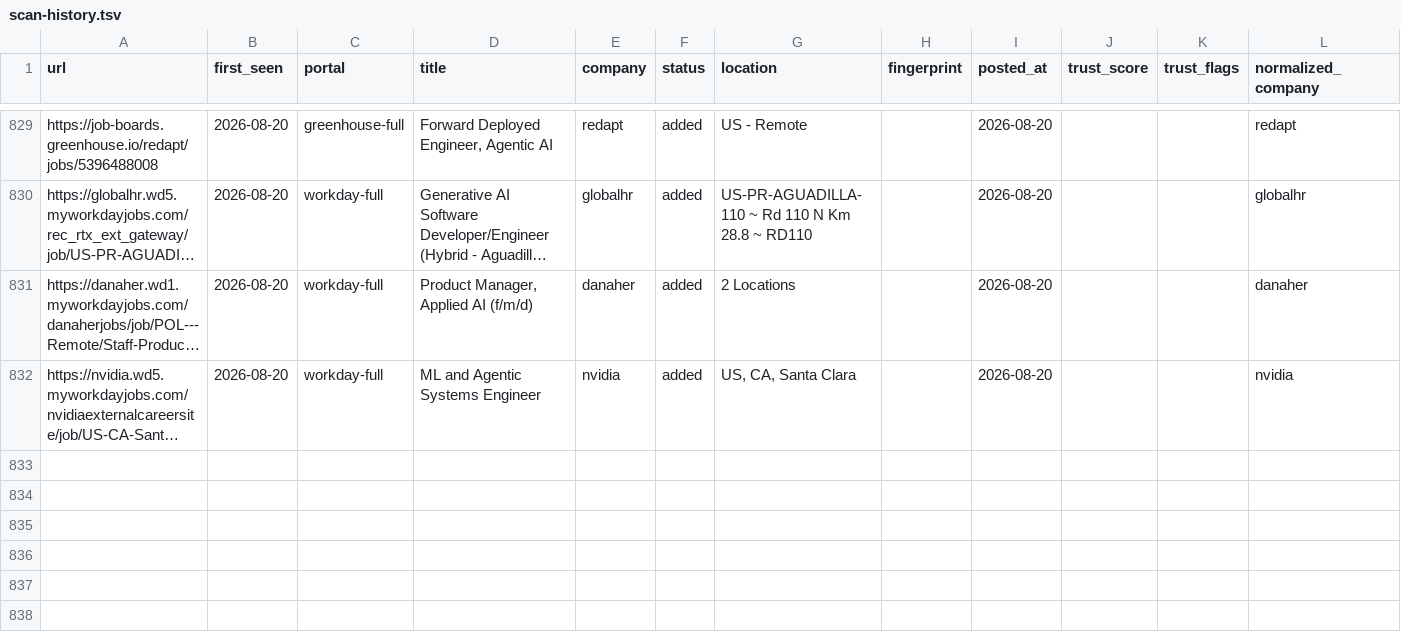
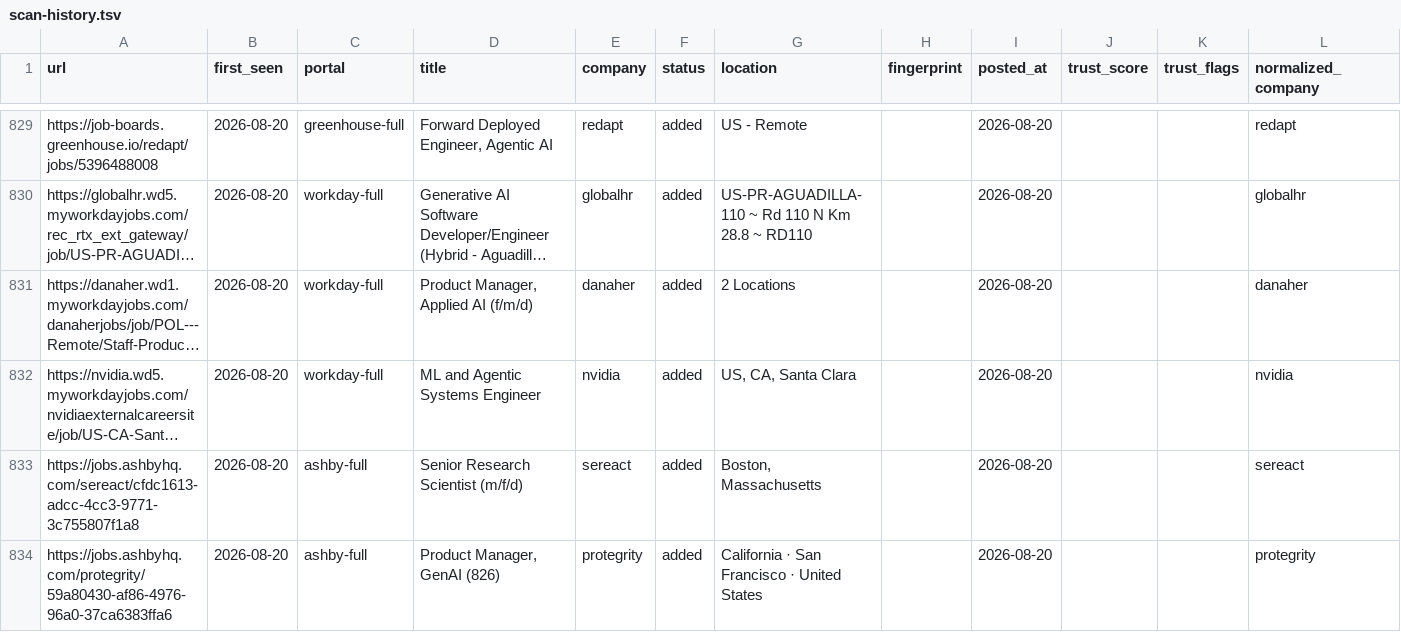
Before and after one commit to jayitsaha/career-ops-watch, a TSV file: state/scan-history.tsv, drawn as a sheet; only a part is shown, gaps mark what is left out; long unchanged cells end in …; the diff names each change by its address in the sheet, - before the commit and + after, or states it on an @@ line.

```diff
--- a/state/scan-history.tsv
+++ b/state/scan-history.tsv
+row 833: https://jobs.ashbyhq.com/sereact/cfdc1613-adcc-4cc3-9771-3c755807f1a8 | 2026-08-20 | ashby-full | Senior Research Scientist (m/f/d) | sereact | added | Boston, Massachusetts |  | 2026-08-20 |  |  | sereact
+row 834: https://jobs.ashbyhq.com/protegrity/59a80430-af86-4976-96a0-37ca6383ffa6 | 2026-08-20 | ashby-full | Product Manager, GenAI (826) | protegrity | added | California · San Francisco · United States |  | 2026-08-20 |  |  | protegrity
```
